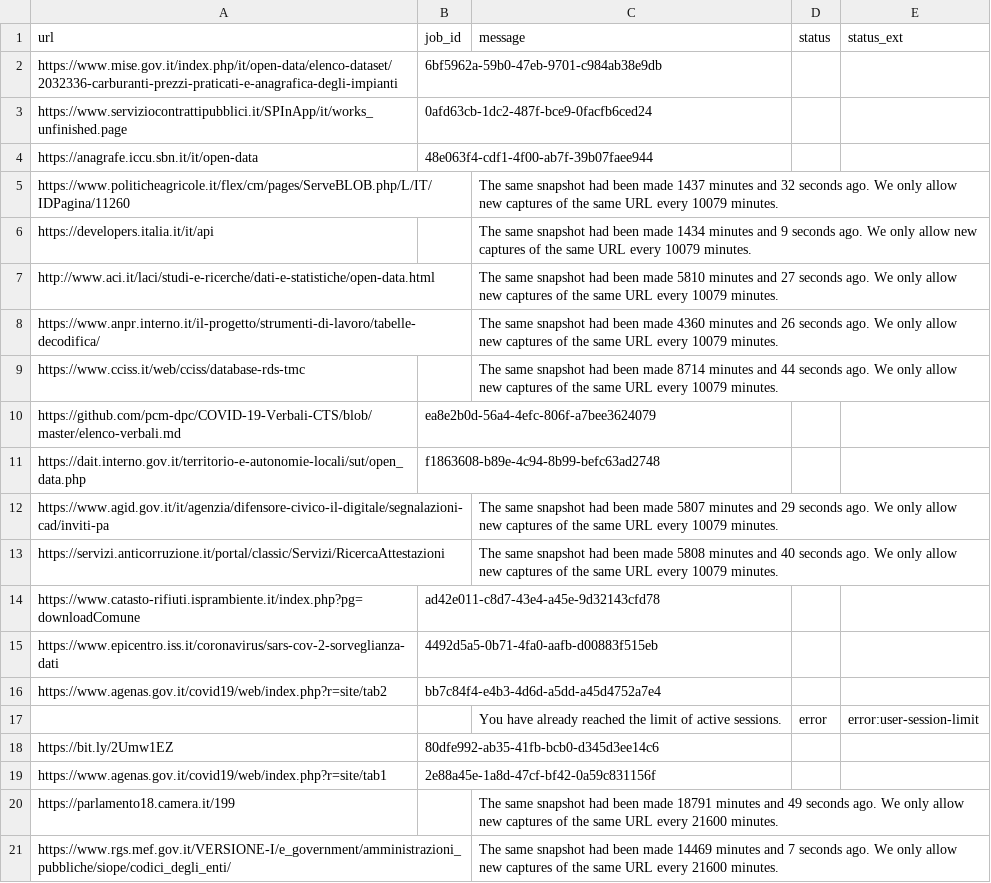
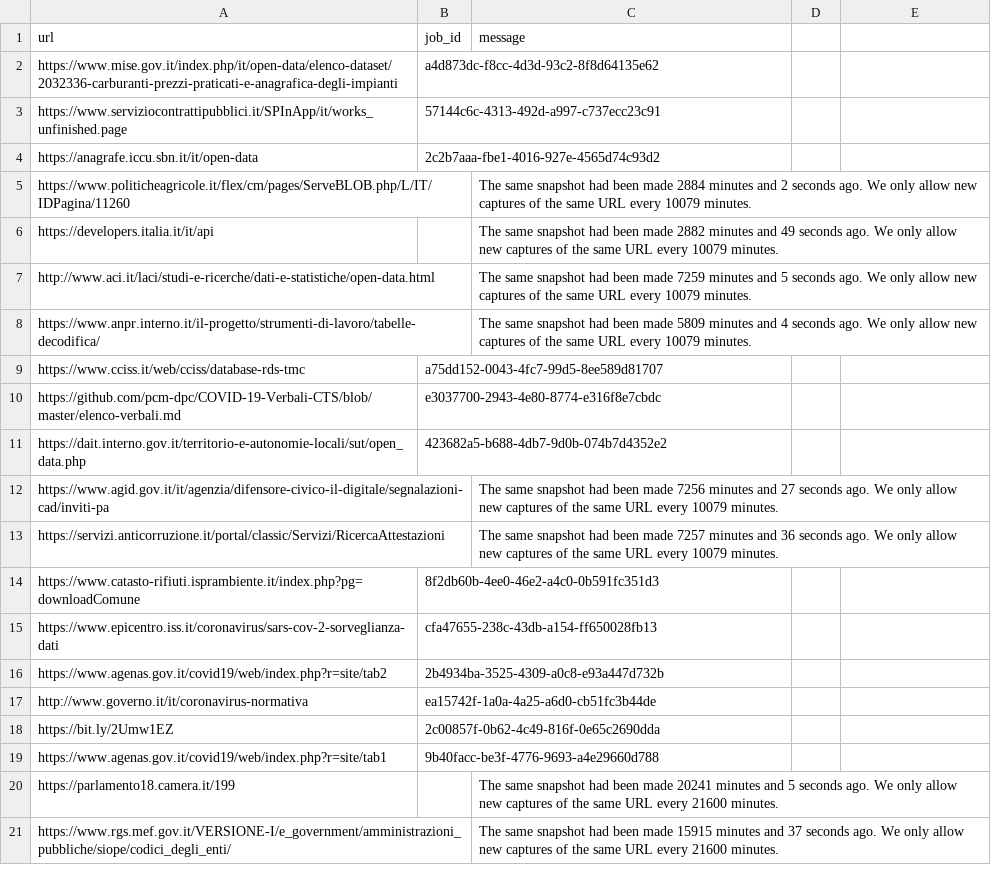
Before and after one commit to aborruso/archivioDatiPubbliciPreziosi, a TSV file: docs/webarchive/webarchiveLatest.tsv, drawn as a sheet; removed rows and columns are numbered as before the commit, all else as after; the diff names each change by its address in the sheet, - before the commit and + after, or states it on an @@ line.

```diff
--- a/docs/webarchive/webarchiveLatest.tsv
+++ b/docs/webarchive/webarchiveLatest.tsv
-D1: status
+D1: (empty)
-E1: status_ext
+E1: (empty)
-B2 (job_id): 6bf5962a-59b0-47eb-9701-c984ab38e9db
+B2 (job_id): a4d873dc-f8cc-4d3d-93c2-8f8d64135e62
-B3 (job_id): 0afd63cb-1dc2-487f-bce9-0facfb6ced24
+B3 (job_id): 57144c6c-4313-492d-a997-c737ecc23c91
-B4 (job_id): 48e063f4-cdf1-4f00-ab7f-39b07faee944
+B4 (job_id): 2c2b7aaa-fbe1-4016-927e-4565d74c93d2
-C5 (message): …been made 1437 minutes and 32 seconds ago.…
+C5 (message): …been made 2884 minutes and 2 seconds ago.…
-C6 (message): …been made 1434 minutes and 9 seconds ago.…
+C6 (message): …been made 2882 minutes and 49 seconds ago.…
-C7 (message): …been made 5810 minutes and 27 seconds ago.…
+C7 (message): …been made 7259 minutes and 5 seconds ago.…
-C8 (message): …been made 4360 minutes and 26 seconds ago.…
+C8 (message): …been made 5809 minutes and 4 seconds ago.…
-B9 (job_id): (empty)
+B9 (job_id): a75dd152-0043-4fc7-99d5-8ee589d81707
-C9 (message): The same snapshot had been made 8714 minutes and 44 seconds ago. We only allow new captures of the same URL every 10079 minutes.
+C9 (message): (empty)
-B10 (job_id): ea8e2b0d-56a4-4efc-806f-a7bee3624079
+B10 (job_id): e3037700-2943-4e80-8774-e316f8e7cbdc
-B11 (job_id): f1863608-b89e-4c94-8b99-befc63ad2748
+B11 (job_id): 423682a5-b688-4db7-9d0b-074b7d4352e2
-C12 (message): …been made 5807 minutes and 29 seconds ago.…
+C12 (message): …been made 7256 minutes and 27 seconds ago.…
-C13 (message): …been made 5808 minutes and 40 seconds ago.…
+C13 (message): …been made 7257 minutes and 36 seconds ago.…
-B14 (job_id): ad42e011-c8d7-43e4-a45e-9d32143cfd78
+B14 (job_id): 8f2db60b-4ee0-46e2-a4c0-0b591fc351d3
-B15 (job_id): 4492d5a5-0b71-4fa0-aafb-d00883f515eb
+B15 (job_id): cfa47655-238c-43db-a154-ff650028fb13
-B16 (job_id): bb7c84f4-e4b3-4d6d-a5dd-a45d4752a7e4
+B16 (job_id): 2b4934ba-3525-4309-a0c8-e93a447d732b
-row 17:  |  | You have already reached the limit of active sessions. | error | error:user-session-limit
+row 17: http://www.governo.it/it/coronavirus-normativa | ea15742f-1a0a-4a25-a6d0-cb51fc3b44de
-B18 (job_id): 80dfe992-ab35-41fb-bcb0-d345d3ee14c6
+B18 (job_id): 2c00857f-0b62-4c49-816f-0e65c2690dda
-B19 (job_id): 2e88a45e-1a8d-47cf-bf42-0a59c831156f
+B19 (job_id): 9b40facc-be3f-4776-9693-a4e29660d788
-C20 (message): …been made 18791 minutes and 49 seconds ago.…
+C20 (message): …been made 20241 minutes and 5 seconds ago.…
-C21 (message): …been made 14469 minutes and 7 seconds ago.…
+C21 (message): …been made 15915 minutes and 37 seconds ago.…
```
Also changed, not shown: 1 other file.
